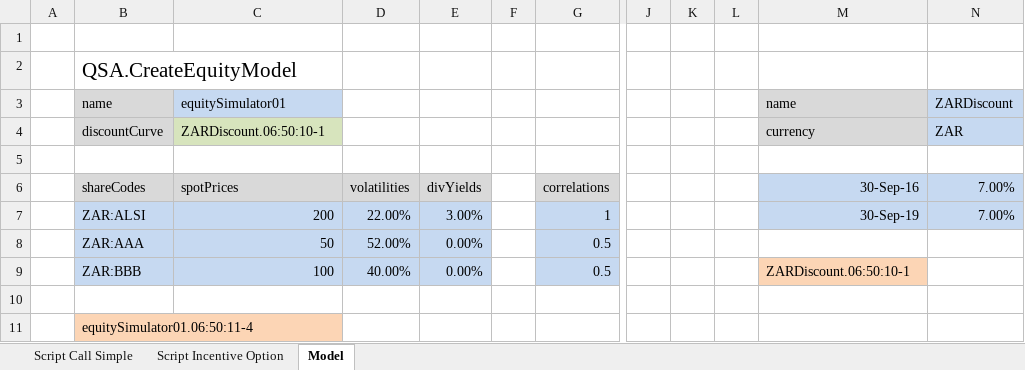
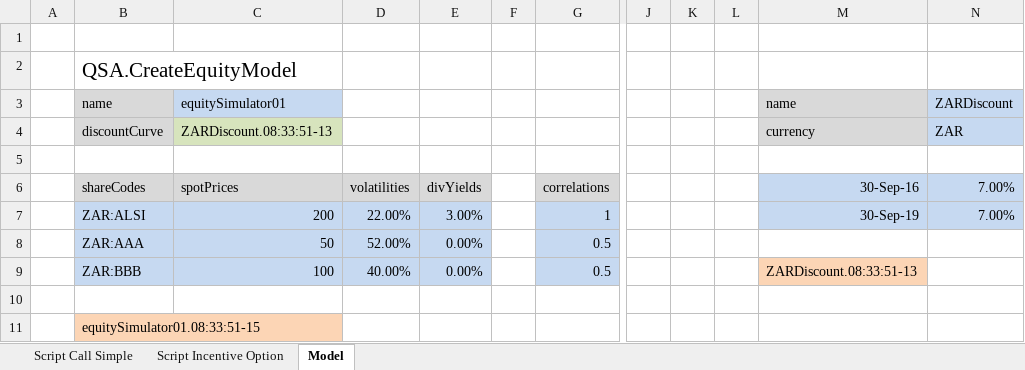
Before and after one commit to JamesLTaylor/QuantSA, an Excel workbook: ExcelExamples/CreateProductFromFile.xlsx, sheet Model, drawn as a sheet; only a part is shown, gaps mark what is left out; values as stored, in another font and other column widths than the file's, no borders; the diff names each change by its address in the sheet, - before the commit and + after, or states it on an @@ line.

```diff
--- a/ExcelExamples/CreateProductFromFile.xlsx (sheet Model)
+++ b/ExcelExamples/CreateProductFromFile.xlsx (sheet Model)
-C4 (spotPrices): ZARDiscount.06:50:10-1
+C4 (spotPrices): ZARDiscount.08:33:51-13
-M9 (30-Sep-16): ZARDiscount.06:50:10-1
+M9 (30-Sep-16): ZARDiscount.08:33:51-13
-B11 (shareCodes): equitySimulator01.06:50:11-4
+B11 (shareCodes): equitySimulator01.08:33:51-15
```
Also changed, not shown: sheet Script Call Simple, sheet Script Incentive Option, 17 other files.
